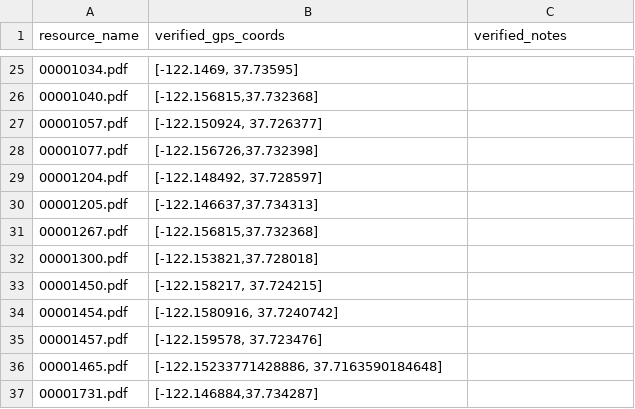
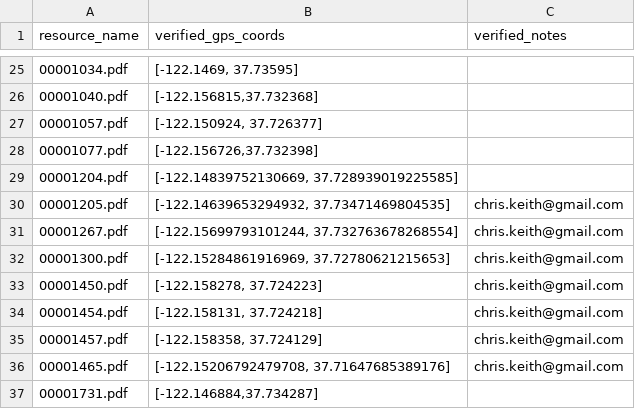
Before and after one commit to jeffb4real/SLHPA-Web-App, a CSV file: mysite/slhpa/static/slhpa/data/manually_verified.csv, drawn as a sheet; only a part is shown, gaps mark what is left out.

```diff
--- a/mysite/slhpa/static/slhpa/data/manually_verified.csv
+++ b/mysite/slhpa/static/slhpa/data/manually_verified.csv
@@ -28,10 +28,10 @@ resource_name,verified_gps_coords,verified_notes
 00001077.pdf,"[-122.156726,37.732398]",
-00001204.pdf,"[-122.148492, 37.728597]",
-00001205.pdf,"[-122.146637,37.734313]",
-00001267.pdf,"[-122.156815,37.732368]",
-00001300.pdf,"[-122.153821,37.728018]",
-00001450.pdf,"[-122.158217, 37.724215]",
-00001454.pdf,"[-122.1580916, 37.7240742]",
-00001457.pdf,"[-122.159578, 37.723476]",
-00001465.pdf,"[-122.15233771428886, 37.7163590184648]",
+00001204.pdf,"[-122.14839752130669, 37.728939019225585]",
+00001205.pdf,"[-122.14639653294932, 37.73471469804535]",chris.keith@gmail.com
+00001267.pdf,"[-122.15699793101244, 37.732763678268554]",chris.keith@gmail.com
+00001300.pdf,"[-122.15284861916969, 37.72780621215653]",chris.keith@gmail.com
+00001450.pdf,"[-122.158278, 37.724223]",chris.keith@gmail.com
+00001454.pdf,"[-122.158131, 37.724218]",chris.keith@gmail.com
+00001457.pdf,"[-122.158358, 37.724129]",chris.keith@gmail.com
+00001465.pdf,"[-122.15206792479708, 37.71647685389176]",chris.keith@gmail.com
 00001731.pdf,"[-122.146884,37.734287]",
```
Also changed, not shown: mysite/slhpa/static/slhpa/data/merged.csv, mysite/slhpa/static/slhpa/data/transformed.csv, 2 other files.
